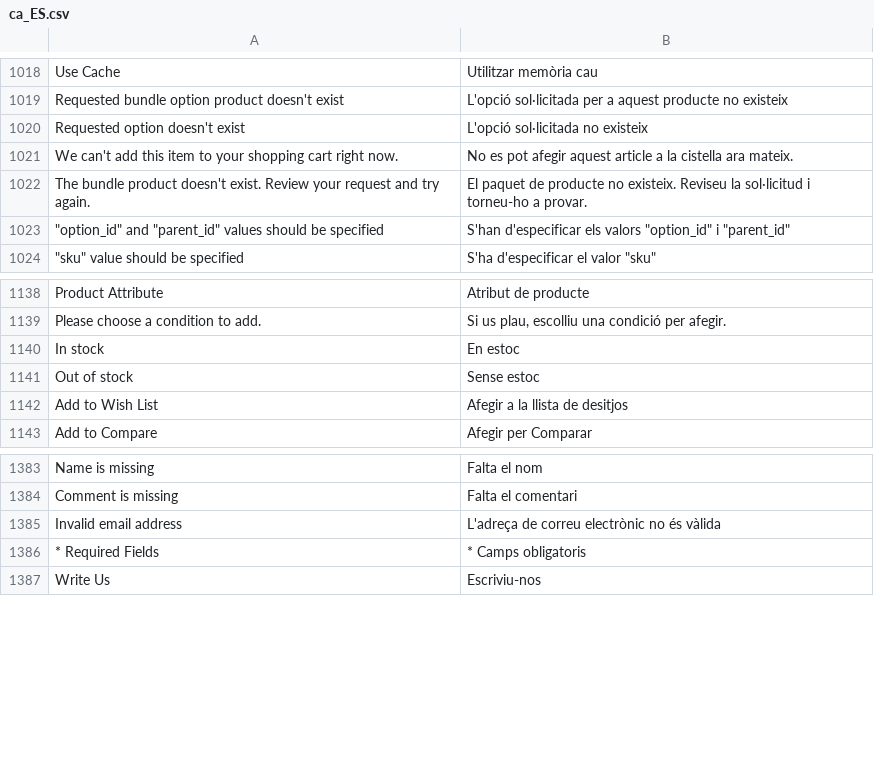
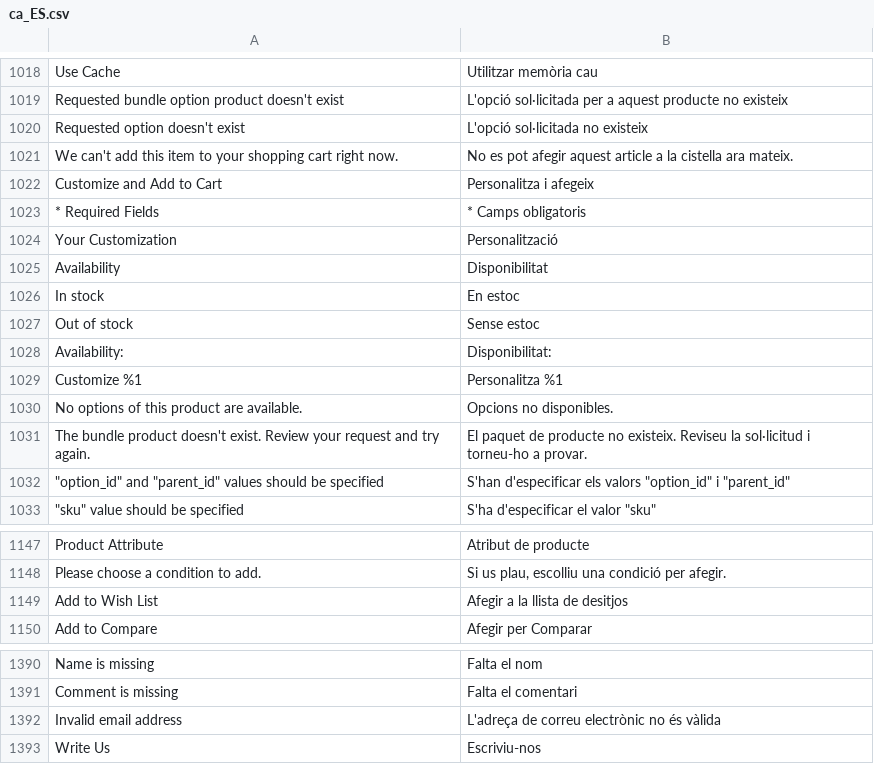
Before and after one commit to magento-l10n/language-ca_ES, a CSV file: ca_ES.csv, drawn as a sheet; only a part is shown, gaps mark what is left out; the diff names each change by its address in the sheet, - before the commit and + after, or states it on an @@ line.

Commit message:
Updating translations from Crowdin.

```diff
--- a/ca_ES.csv
+++ b/ca_ES.csv
+row 1022: Customize and Add to Cart | Personalitza i afegeix
@@ row 1386 moved to row 1023: * Required Fields @@
+row 1024: Your Customization | Personalització
+row 1025: Availability | Disponibilitat
@@ row 1140 moved to row 1026: In stock @@
@@ row 1141 moved to row 1027: Out of stock @@
+row 1028: Availability: | Disponibilitat:
+row 1029: Customize %1 | Personalitza %1
+row 1030: No options of this product are available. | Opcions no disponibles.
```
Also changed, not shown: 1 other file.
